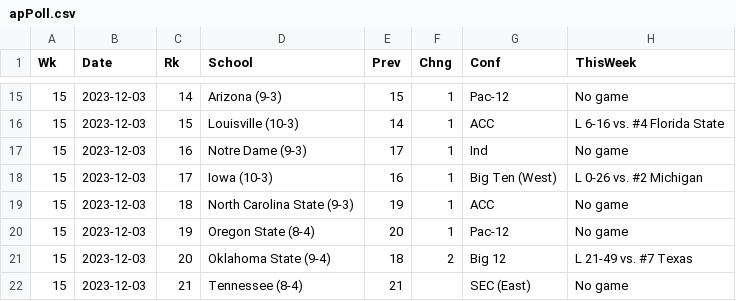
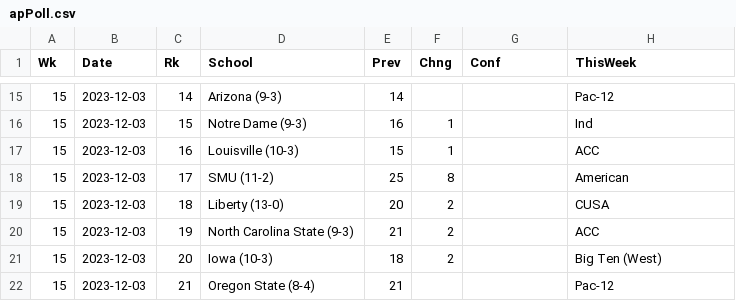
Before and after one commit to keenemeck/CFB, a CSV file: app/src/apPoll.csv, drawn as a sheet; only a part is shown, gaps mark what is left out; the diff covers the shown part only.

```diff
--- a/app/src/apPoll.csv
+++ b/app/src/apPoll.csv
@@ -15,8 +15,8 @@ Wk,Date,Rk,School,Prev,Chng,Conf,ThisWeek
-15,2023-12-03,14,Arizona (9-3),15,1,Pac-12,No game
-15,2023-12-03,15,Louisville (10-3),14,1,ACC,L 6-16 vs. #4 Florida State
-15,2023-12-03,16,Notre Dame (9-3),17,1,Ind,No game
-15,2023-12-03,17,Iowa (10-3),16,1,Big Ten (West),L 0-26 vs. #2 Michigan
-15,2023-12-03,18,North Carolina State (9-3),19,1,ACC,No game
-15,2023-12-03,19,Oregon State (8-4),20,1,Pac-12,No game
-15,2023-12-03,20,Oklahoma State (9-4),18,2,Big 12,L 21-49 vs. #7 Texas
-15,2023-12-03,21,Tennessee (8-4),21,,SEC (East),No game
+15,2023-12-03,14,Arizona (9-3),14,,,Pac-12
+15,2023-12-03,15,Notre Dame (9-3),16,1,,Ind
+15,2023-12-03,16,Louisville (10-3),15,1,,ACC
+15,2023-12-03,17,SMU (11-2),25,8,,American
+15,2023-12-03,18,Liberty (13-0),20,2,,CUSA
+15,2023-12-03,19,North Carolina State (9-3),21,2,,ACC
+15,2023-12-03,20,Iowa (10-3),18,2,,Big Ten (West)
+15,2023-12-03,21,Oregon State (8-4),21,,,Pac-12
```
Also changed, not shown: 1 added row, 1 removed row and 45 edited cells elsewhere in this file.
